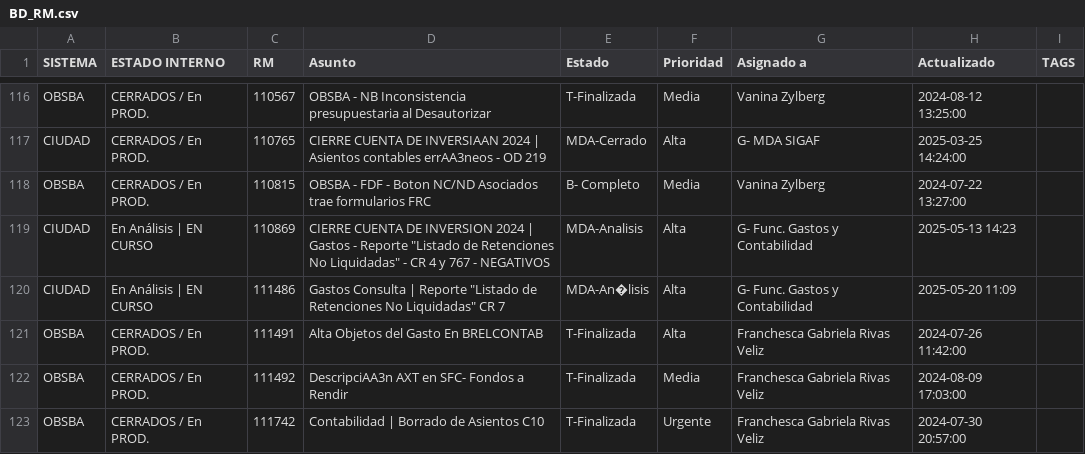
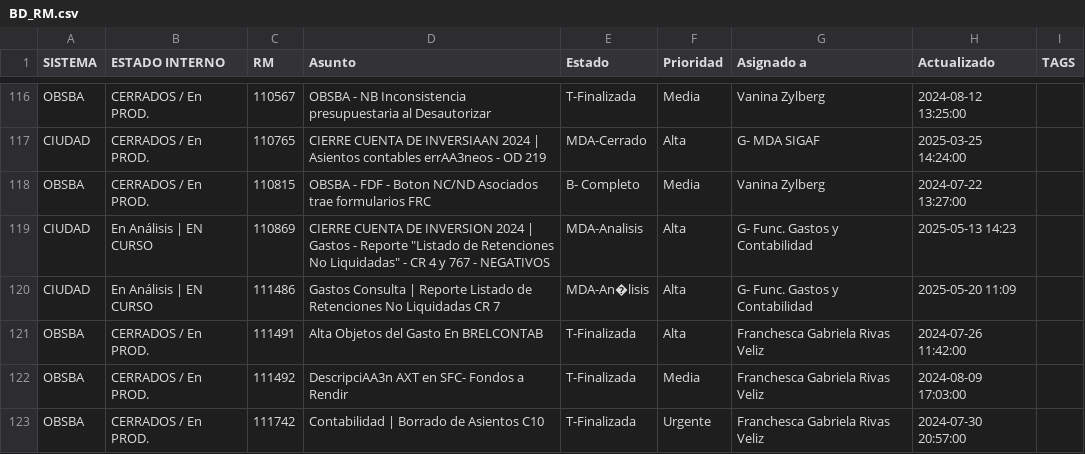
Before and after one commit to darioelola/Archivos, a CSV file: BD_RM.csv, drawn as a sheet; only a part is shown, gaps mark what is left out.

Commit message:
Update BD_RM.csv

```diff
--- a/BD_RM.csv
+++ b/BD_RM.csv
@@ -119,3 +119,3 @@ OBSBA,CERRADOS / En PROD.,110815,OBSBA - FDF - Boton NC/ND Asociados trae formul
 CIUDAD,En Análisis | EN CURSO,110869,"CIERRE CUENTA DE INVERSION 2024 | Gastos - Reporte ""Listado de Retenciones No Liquidadas"" - CR 4 y 767 - NEGATIVOS",MDA-Analisis,Alta,G- Func. Gastos y Contabilidad,2025-05-13 14:23,
-CIUDAD,En Análisis | EN CURSO,111486,Gastos Consulta | Reporte "Listado de Retenciones No Liquidadas" CR 7,MDA-An�lisis,Alta,G- Func. Gastos y Contabilidad,2025-05-20 11:09,
+CIUDAD,En Análisis | EN CURSO,111486,Gastos Consulta | Reporte Listado de Retenciones No Liquidadas CR 7,MDA-An�lisis,Alta,G- Func. Gastos y Contabilidad,2025-05-20 11:09,
 OBSBA,CERRADOS / En PROD.,111491,Alta Objetos del Gasto En BRELCONTAB,T-Finalizada,Alta,Franchesca Gabriela Rivas Veliz,2024-07-26 11:42:00,
```
